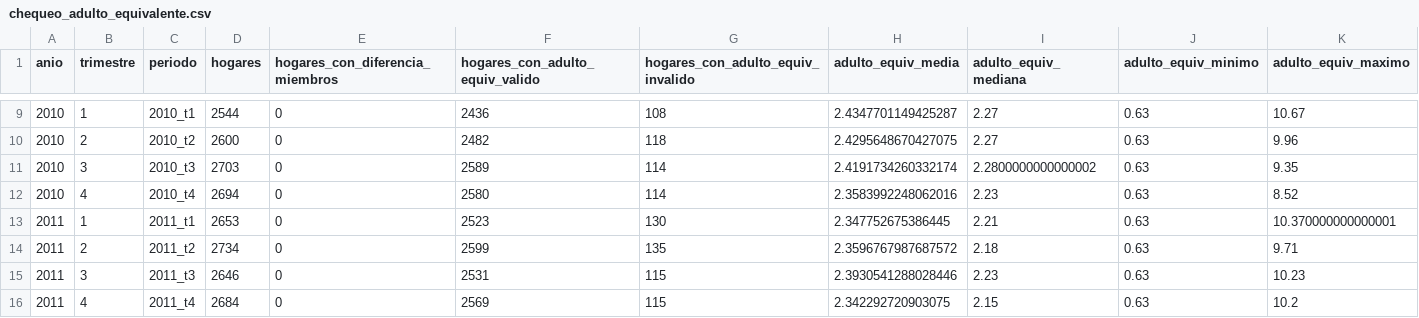
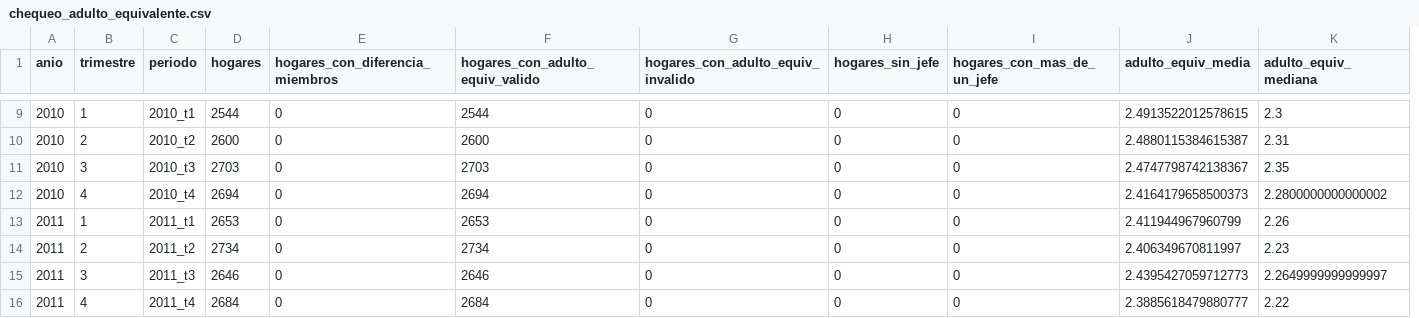
Before and after one commit to abrilweinbaur/ProyectoFinalMDV2026, a CSV file: output/tablas/chequeo_adulto_equivalente.csv, drawn as a sheet; only a part is shown, gaps mark what is left out; removed rows and columns are numbered as before the commit, all else as after; the diff covers the shown part only; the diff names each change by its address in the sheet, - before the commit and + after, or states it on an @@ line.

```diff
--- a/output/tablas/chequeo_adulto_equivalente.csv
+++ b/output/tablas/chequeo_adulto_equivalente.csv
+column H (hogares_sin_jefe), rows 9-16: all 0
+column I (hogares_con_mas_de_un_jefe), rows 9-16: all 0
-column J (adulto_equiv_minimo), rows 9-16: all 0.63
-column K (adulto_equiv_maximo), rows 9-16: 10.67 | 9.96 | 9.35 | 8.52 | 10.370000000000001 | 9.71 | 10.23 | 10.2
-F9 (hogares_con_adulto_equiv_valido): 2436
+F9 (hogares_con_adulto_equiv_valido): 2544
-G9: 108
+G9: 0
-J9 (adulto_equiv_media): 2.4347701149425287
+J9 (adulto_equiv_media): 2.4913522012578615
-K9 (adulto_equiv_mediana): 2.27
+K9 (adulto_equiv_mediana): 2.3
-F10 (hogares_con_adulto_equiv_valido): 2482
+F10 (hogares_con_adulto_equiv_valido): 2600
-G10: 118
+G10: 0
-J10 (adulto_equiv_media): 2.4295648670427075
+J10 (adulto_equiv_media): 2.4880115384615387
-K10 (adulto_equiv_mediana): 2.27
+K10 (adulto_equiv_mediana): 2.31
-F11 (hogares_con_adulto_equiv_valido): 2589
+F11 (hogares_con_adulto_equiv_valido): 2703
-G11:G12: 114
+G11:G12: 0
-J11 (adulto_equiv_media): 2.4191734260332174
+J11 (adulto_equiv_media): 2.4747798742138367
-K11 (adulto_equiv_mediana): 2.2800000000000002
+K11 (adulto_equiv_mediana): 2.35
-F12 (hogares_con_adulto_equiv_valido): 2580
+F12 (hogares_con_adulto_equiv_valido): 2694
-J12 (adulto_equiv_media): 2.3583992248062016
+J12 (adulto_equiv_media): 2.4164179658500373
-K12 (adulto_equiv_mediana): 2.23
+K12 (adulto_equiv_mediana): 2.2800000000000002
-F13 (hogares_con_adulto_equiv_valido): 2523
+F13 (hogares_con_adulto_equiv_valido): 2653
-G13: 130
+G13: 0
-J13 (adulto_equiv_media): 2.347752675386445
+J13 (adulto_equiv_media): 2.411944967960799
-K13 (adulto_equiv_mediana): 2.21
+K13 (adulto_equiv_mediana): 2.26
-F14 (hogares_con_adulto_equiv_valido): 2599
+F14 (hogares_con_adulto_equiv_valido): 2734
-G14: 135
+G14: 0
-J14 (adulto_equiv_media): 2.3596767987687572
+J14 (adulto_equiv_media): 2.406349670811997
-K14 (adulto_equiv_mediana): 2.18
+K14 (adulto_equiv_mediana): 2.23
-F15 (hogares_con_adulto_equiv_valido): 2531
+F15 (hogares_con_adulto_equiv_valido): 2646
-G15:G16: 115
+G15:G16: 0
-J15 (adulto_equiv_media): 2.3930541288028446
+J15 (adulto_equiv_media): 2.4395427059712773
-K15 (adulto_equiv_mediana): 2.23
+K15 (adulto_equiv_mediana): 2.2649999999999997
-F16 (hogares_con_adulto_equiv_valido): 2569
+F16 (hogares_con_adulto_equiv_valido): 2684
-J16 (adulto_equiv_media): 2.342292720903075
+J16 (adulto_equiv_media): 2.3885618479880777
-K16 (adulto_equiv_mediana): 2.15
+K16 (adulto_equiv_mediana): 2.22
```
Also changed, not shown: 91 edited cells elsewhere in this file, output/tablas/cbt_mensual_indec.csv, output/tablas/cbt_trimestral_indec.csv, 15 other files.
